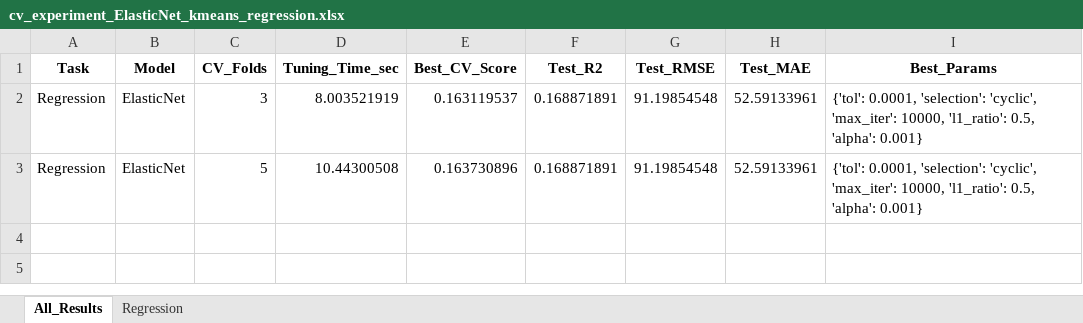
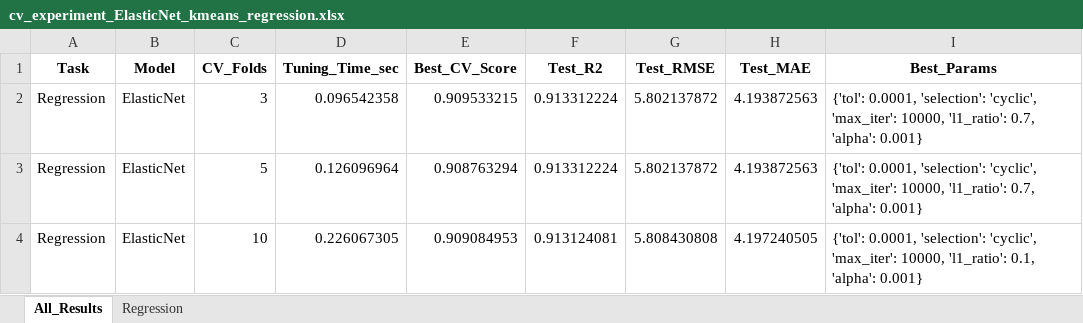
Before and after one commit to ayezza/ML_CV, an Excel workbook: output/reports/cv_experiment_ElasticNet_kmeans_regression.xlsx, sheet All_Results, drawn as a sheet; values as stored, in another font and other column widths than the file's, no borders; the diff names each change by its address in the sheet, - before the commit and + after, or states it on an @@ line.

```diff
--- a/output/reports/cv_experiment_ElasticNet_kmeans_regression.xlsx (sheet All_Results)
+++ b/output/reports/cv_experiment_ElasticNet_kmeans_regression.xlsx (sheet All_Results)
-D2 (Tuning_Time_sec): 8.003521919
+D2 (Tuning_Time_sec): 0.096542358
-E2 (Best_CV_Score): 0.163119537
+E2 (Best_CV_Score): 0.909533215
-F2:F3 (Test_R2): 0.168871891
+F2:F3 (Test_R2): 0.913312224
-G2:G3 (Test_RMSE): 91.19854548
+G2:G3 (Test_RMSE): 5.802137872
-H2:H3 (Test_MAE): 52.59133961
+H2:H3 (Test_MAE): 4.193872563
-I2:I3 (Best_Params): …10000, 'l1_ratio': 0.5, 'alpha': 0.001}
+I2:I3 (Best_Params): …10000, 'l1_ratio': 0.7, 'alpha': 0.001}
-D3 (Tuning_Time_sec): 10.44300508
+D3 (Tuning_Time_sec): 0.126096964
-E3 (Best_CV_Score): 0.163730896
+E3 (Best_CV_Score): 0.908763294
+row 4: Regression | ElasticNet | 10 | 0.226067305 | 0.909084953 | 0.913124081 | 5.808430808 | 4.197240505 | {'tol': 0.0001, 'selection': 'cyclic', 'max_iter': 10000, 'l1_ratio': 0.1, 'alpha': 0.001}
```
Also changed, not shown: sheet Regression, output/reports/cv_experiment_Bagging_kmeans_regression.xlsx, output/reports/cv_experiment_GradientBoosting_kmeans_regression.xlsx, 53 other files.
